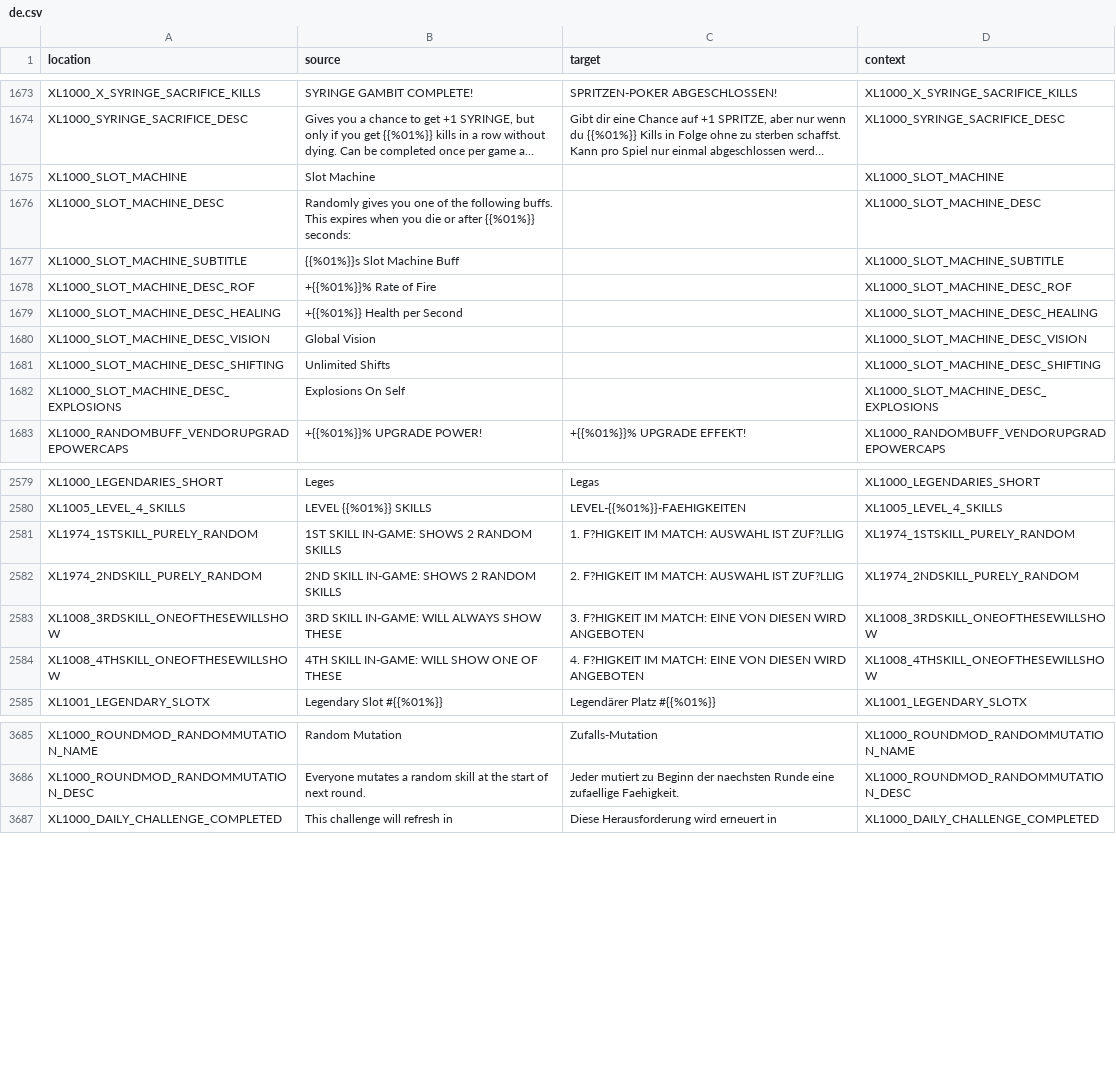
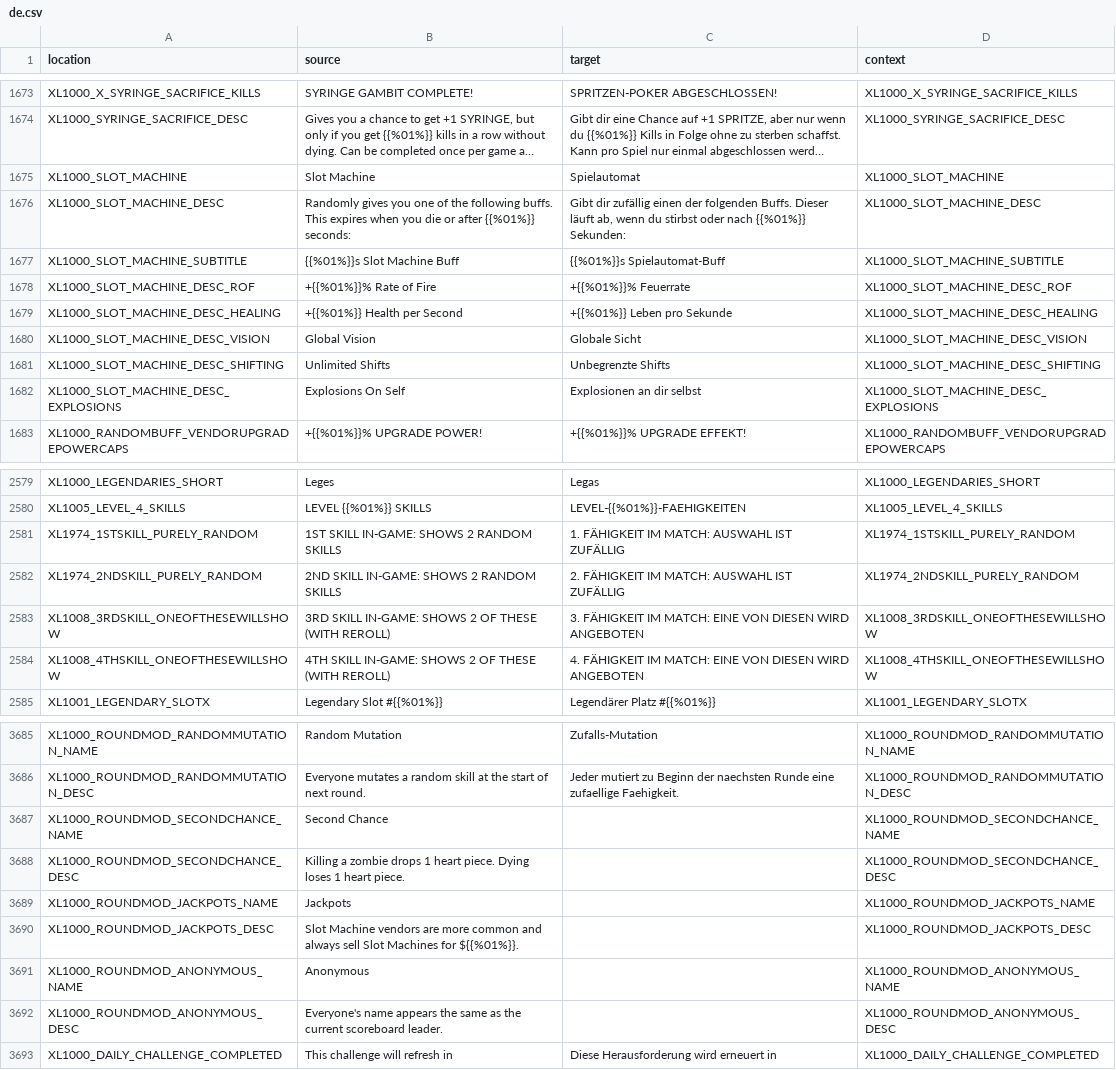
Before and after one commit to bencelot/GeneshiftTranslations, a CSV file: de.csv, drawn as a sheet; only a part is shown, gaps mark what is left out; long unchanged cells end in …; the diff covers the shown part only; the diff names each change by its address in the sheet, - before the commit and + after, or states it on an @@ line.

```diff
--- a/de.csv
+++ b/de.csv
-C1675 (target): (empty)
+C1675 (target): Spielautomat
-C1676 (target): (empty)
+C1676 (target): Gibt dir zufällig einen der folgenden Buffs. Dieser läuft ab, wenn du stirbst oder nach {{%01%}} Sekunden:
-C1677 (target): (empty)
+C1677 (target): {{%01%}}s Spielautomat-Buff
-C1678 (target): (empty)
+C1678 (target): +{{%01%}}% Feuerrate
-C1679 (target): (empty)
+C1679 (target): +{{%01%}} Leben pro Sekunde
-C1680 (target): (empty)
+C1680 (target): Globale Sicht
-C1681 (target): (empty)
+C1681 (target): Unbegrenzte Shifts
-C1682 (target): (empty)
+C1682 (target): Explosionen an dir selbst
-C2581 (target): 1. F?HIGKEIT IM MATCH: AUSWAHL IST ZUF?LLIG
+C2581 (target): 1. FÄHIGKEIT IM MATCH: AUSWAHL IST ZUFÄLLIG
-C2582 (target): 2. F?HIGKEIT IM MATCH: AUSWAHL IST ZUF?LLIG
+C2582 (target): 2. FÄHIGKEIT IM MATCH: AUSWAHL IST ZUFÄLLIG
-B2583 (source): 3RD SKILL IN-GAME: WILL ALWAYS SHOW THESE
+B2583 (source): 3RD SKILL IN-GAME: SHOWS 2 OF THESE (WITH REROLL)
-C2583 (target): 3. F?HIGKEIT IM MATCH:…
+C2583 (target): 3. FÄHIGKEIT IM MATCH:…
-B2584 (source): 4TH SKILL IN-GAME: WILL SHOW ONE OF THESE
+B2584 (source): 4TH SKILL IN-GAME: SHOWS 2 OF THESE (WITH REROLL)
-C2584 (target): 4. F?HIGKEIT IM MATCH:…
+C2584 (target): 4. FÄHIGKEIT IM MATCH:…
+row 3687: XL1000_ROUNDMOD_SECONDCHANCE_NAME | Second Chance |  | XL1000_ROUNDMOD_SECONDCHANCE_NAME
+row 3688: XL1000_ROUNDMOD_SECONDCHANCE_DESC | Killing a zombie drops 1 heart piece. Dying loses 1 heart piece. |  | XL1000_ROUNDMOD_SECONDCHANCE_DESC
+row 3689: XL1000_ROUNDMOD_JACKPOTS_NAME | Jackpots |  | XL1000_ROUNDMOD_JACKPOTS_NAME
+row 3690: XL1000_ROUNDMOD_JACKPOTS_DESC | Slot Machine vendors are more common and always sell Slot Machines for ${{%01%}}. |  | XL1000_ROUNDMOD_JACKPOTS_DESC
+row 3691: XL1000_ROUNDMOD_ANONYMOUS_NAME | Anonymous |  | XL1000_ROUNDMOD_ANONYMOUS_NAME
+row 3692: XL1000_ROUNDMOD_ANONYMOUS_DESC | Everyone's name appears the same as the current scoreboard leader. |  | XL1000_ROUNDMOD_ANONYMOUS_DESC
```
Also changed, not shown: 40 edited cells elsewhere in this file, en.csv, es.csv, 4 other files.
